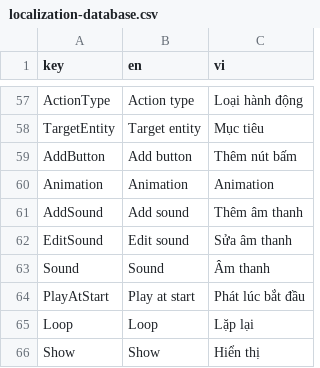
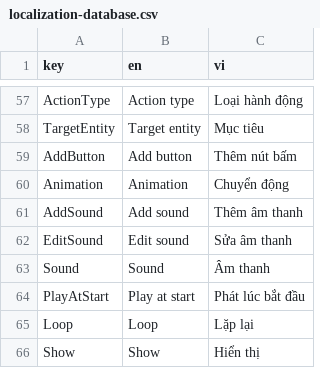
Before and after one commit to PHxxDragon/AREditor, a CSV file: Assets/Localization/localization-database.csv, drawn as a sheet; only a part is shown, gaps mark what is left out.

Commit message:
Changed action list

```diff
--- a/Assets/Localization/localization-database.csv
+++ b/Assets/Localization/localization-database.csv
@@ -59,3 +59,3 @@ TargetEntity,Target entity,Mục tiêu
 AddButton,Add button,Thêm nút bấm
-Animation,Animation,Animation
+Animation,Animation,Chuyển động
 AddSound,Add sound,Thêm âm thanh
```
Also changed, not shown: 4 other files.
